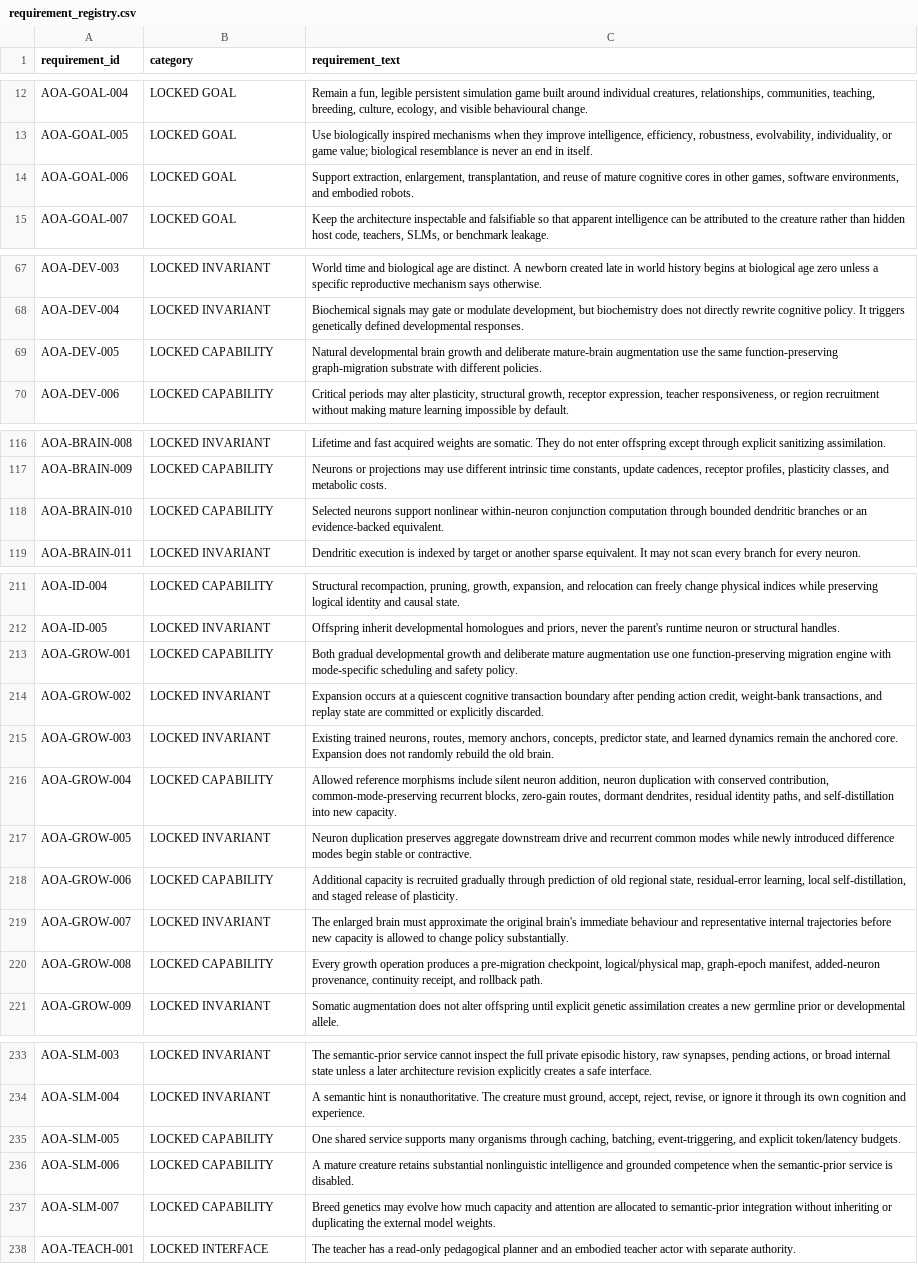
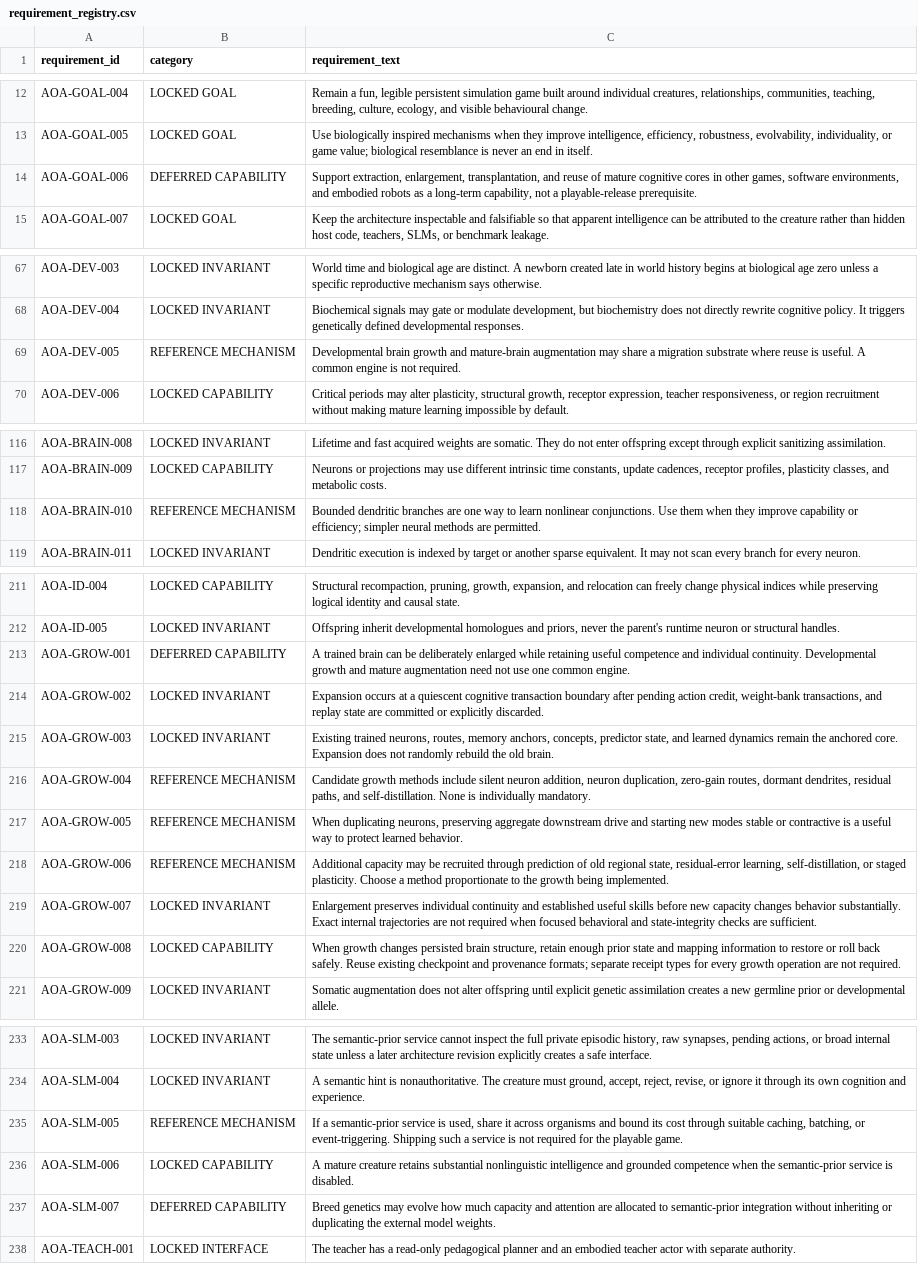
Before and after one commit to BobertNeek/A-Life, a CSV file: docs/architecture/requirement_registry.csv, drawn as a sheet; only a part is shown, gaps mark what is left out; the diff covers the shown part only; the diff names each change by its address in the sheet, - before the commit and + after, or states it on an @@ line.

Commit message:
Prioritize playable outcomes over prescribed architecture methods

```diff
--- a/docs/architecture/requirement_registry.csv
+++ b/docs/architecture/requirement_registry.csv
-B14 (category): LOCKED GOAL
+B14 (category): DEFERRED CAPABILITY
-C14 (requirement_text): …and embodied robots.
+C14 (requirement_text): …and embodied robots as a long-term capability, not a playable-release prerequisite.
-B69 (category): LOCKED CAPABILITY
+B69 (category): REFERENCE MECHANISM
-C69 (requirement_text): Natural developmental brain growth and deliberate mature-brain augmentation use the same function-preserving graph-migration substrate with different policies.
+C69 (requirement_text): Developmental brain growth and mature-brain augmentation may share a migration substrate where reuse is useful. A common engine is not required.
-B118 (category): LOCKED CAPABILITY
+B118 (category): REFERENCE MECHANISM
-C118 (requirement_text): Selected neurons support nonlinear within-neuron conjunction computation through bounded dendritic branches or an evidence-backed equivalent.
+C118 (requirement_text): Bounded dendritic branches are one way to learn nonlinear conjunctions. Use them when they improve capability or efficiency; simpler neural methods are permitted.
-B213 (category): LOCKED CAPABILITY
+B213 (category): DEFERRED CAPABILITY
-C213 (requirement_text): Both gradual developmental growth and deliberate mature augmentation use one function-preserving migration engine with mode-specific scheduling and safety policy.
+C213 (requirement_text): A trained brain can be deliberately enlarged while retaining useful competence and individual continuity. Developmental growth and mature augmentation need not use one common engine.
-B216 (category): LOCKED CAPABILITY
+B216 (category): REFERENCE MECHANISM
-C216 (requirement_text): Allowed reference morphisms include silent neuron addition, neuron duplication with conserved contribution, common-mode-preserving recurrent blocks, zero-gain routes, dormant dendrites, residual identity paths, and self-distillation into new capacity.
+C216 (requirement_text): Candidate growth methods include silent neuron addition, neuron duplication, zero-gain routes, dormant dendrites, residual paths, and self-distillation. None is individually mandatory.
-B217 (category): LOCKED INVARIANT
+B217 (category): REFERENCE MECHANISM
-C217 (requirement_text): Neuron duplication preserves aggregate downstream drive and recurrent common modes while newly introduced difference modes begin stable or contractive.
+C217 (requirement_text): When duplicating neurons, preserving aggregate downstream drive and starting new modes stable or contractive is a useful way to protect learned behavior.
-B218 (category): LOCKED CAPABILITY
+B218 (category): REFERENCE MECHANISM
-C218 (requirement_text): Additional capacity is recruited gradually through prediction of old regional state, residual-error learning, local self-distillation, and staged release of plasticity.
+C218 (requirement_text): Additional capacity may be recruited through prediction of old regional state, residual-error learning, self-distillation, or staged plasticity. Choose a method proportionate to the growth being implemented.
-C219 (requirement_text): The enlarged brain must approximate the original brain's immediate behaviour and representative internal trajectories before new capacity is allowed to change policy substantially.
+C219 (requirement_text): Enlargement preserves individual continuity and established useful skills before new capacity changes behavior substantially. Exact internal trajectories are not required when focused behavioral and state-integrity checks are sufficient.
-C220 (requirement_text): Every growth operation produces a pre-migration checkpoint, logical/physical map, graph-epoch manifest, added-neuron provenance, continuity receipt, and rollback path.
+C220 (requirement_text): When growth changes persisted brain structure, retain enough prior state and mapping information to restore or roll back safely. Reuse existing checkpoint and provenance formats; separate receipt types for every growth operation are not required.
-B235 (category): LOCKED CAPABILITY
+B235 (category): REFERENCE MECHANISM
-C235 (requirement_text): One shared service supports many organisms through caching, batching, event-triggering, and explicit token/latency budgets.
+C235 (requirement_text): If a semantic-prior service is used, share it across organisms and bound its cost through suitable caching, batching, or event-triggering. Shipping such a service is not required for the playable game.
-B237 (category): LOCKED CAPABILITY
+B237 (category): DEFERRED CAPABILITY
```
Also changed, not shown: 6 edited cells elsewhere in this file, 1 other file.
